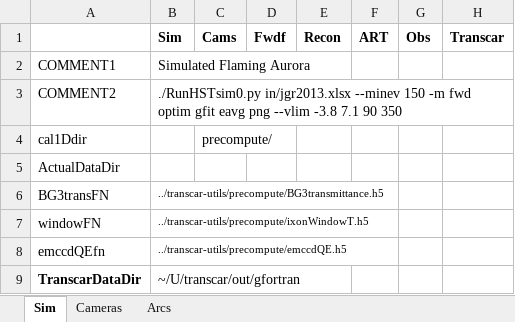
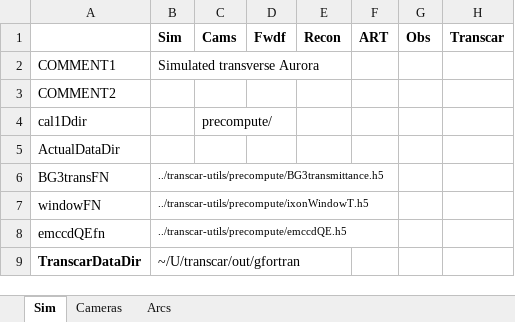
Before and after one commit to space-physics/histfeas, an Excel workbook: in/2cam_transverse.xlsx, sheet Sim, drawn as a sheet; only a part is shown; values as stored, in another font and other column widths than the file's, no borders; the diff names each change by its address in the sheet, - before the commit and + after, or states it on an @@ line.

```diff
--- a/in/2cam_transverse.xlsx (sheet Sim)
+++ b/in/2cam_transverse.xlsx (sheet Sim)
-B2 (Sim): Simulated Flaming Aurora
+B2 (Sim): Simulated transverse Aurora
-B3 (Sim): ./RunHSTsim0.py in/jgr2013.xlsx --minev 150 -m fwd optim gfit eavg png --vlim -3.8 7.1 90 350
+B3 (Sim): (empty)
```
Also changed, not shown: 8 other files.
